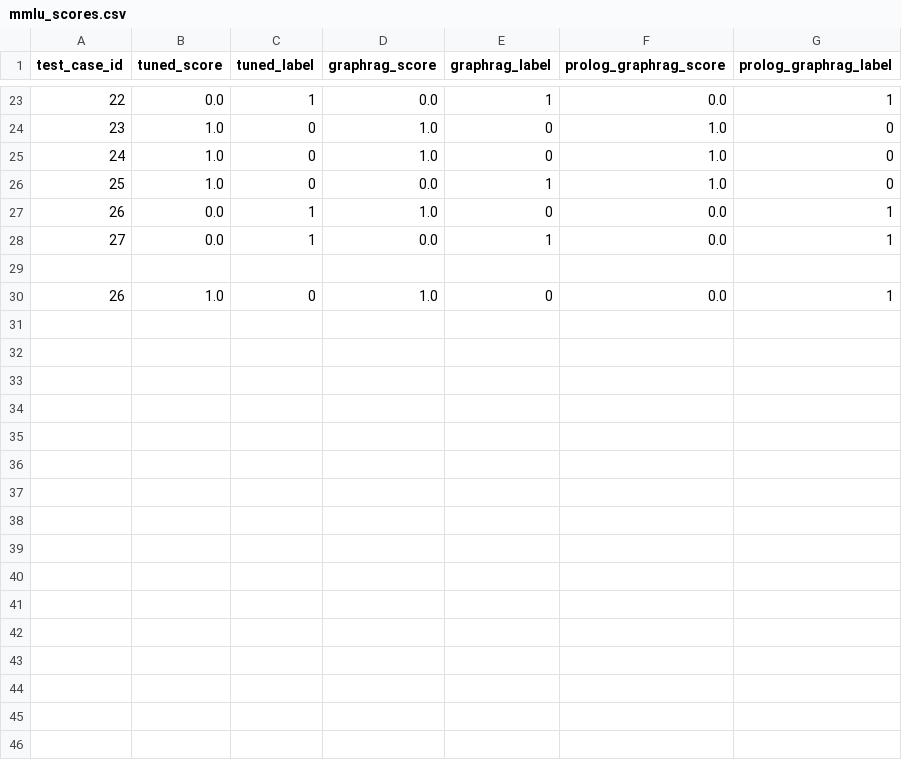
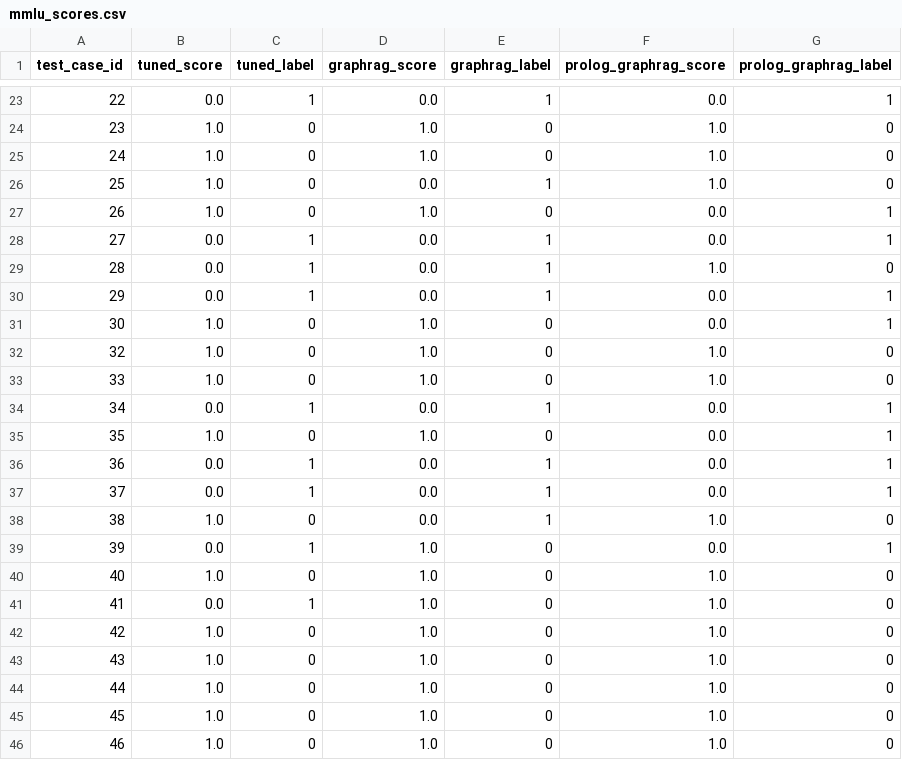
Before and after one commit to fccdelcampo/thesis, a CSV file: hallucination_evaluation_results/mmlu_scores.csv, drawn as a sheet; only a part is shown, gaps mark what is left out.

```diff
--- a/hallucination_evaluation_results/mmlu_scores.csv
+++ b/hallucination_evaluation_results/mmlu_scores.csv
@@ -26,5 +26,21 @@ test_case_id,tuned_score,tuned_label,graphrag_score,graphrag_label,prolog_graphr
 25,1.0,0,0.0,1,1.0,0
-26,0.0,1,1.0,0,0.0,1
+26,1.0,0,1.0,0,0.0,1
 27,0.0,1,0.0,1,0.0,1
-
-26,1.0,0,1.0,0,0.0,1
+28,0.0,1,0.0,1,1.0,0
+29,0.0,1,0.0,1,0.0,1
+30,1.0,0,1.0,0,0.0,1
+32,1.0,0,1.0,0,1.0,0
+33,1.0,0,1.0,0,1.0,0
+34,0.0,1,0.0,1,0.0,1
+35,1.0,0,1.0,0,0.0,1
+36,0.0,1,0.0,1,0.0,1
+37,0.0,1,0.0,1,0.0,1
+38,1.0,0,0.0,1,1.0,0
+39,0.0,1,1.0,0,0.0,1
+40,1.0,0,1.0,0,1.0,0
+41,0.0,1,1.0,0,1.0,0
+42,1.0,0,1.0,0,1.0,0
+43,1.0,0,1.0,0,1.0,0
+44,1.0,0,1.0,0,1.0,0
+45,1.0,0,1.0,0,1.0,0
+46,1.0,0,1.0,0,1.0,0
```
Also changed, not shown: 11 other files.
